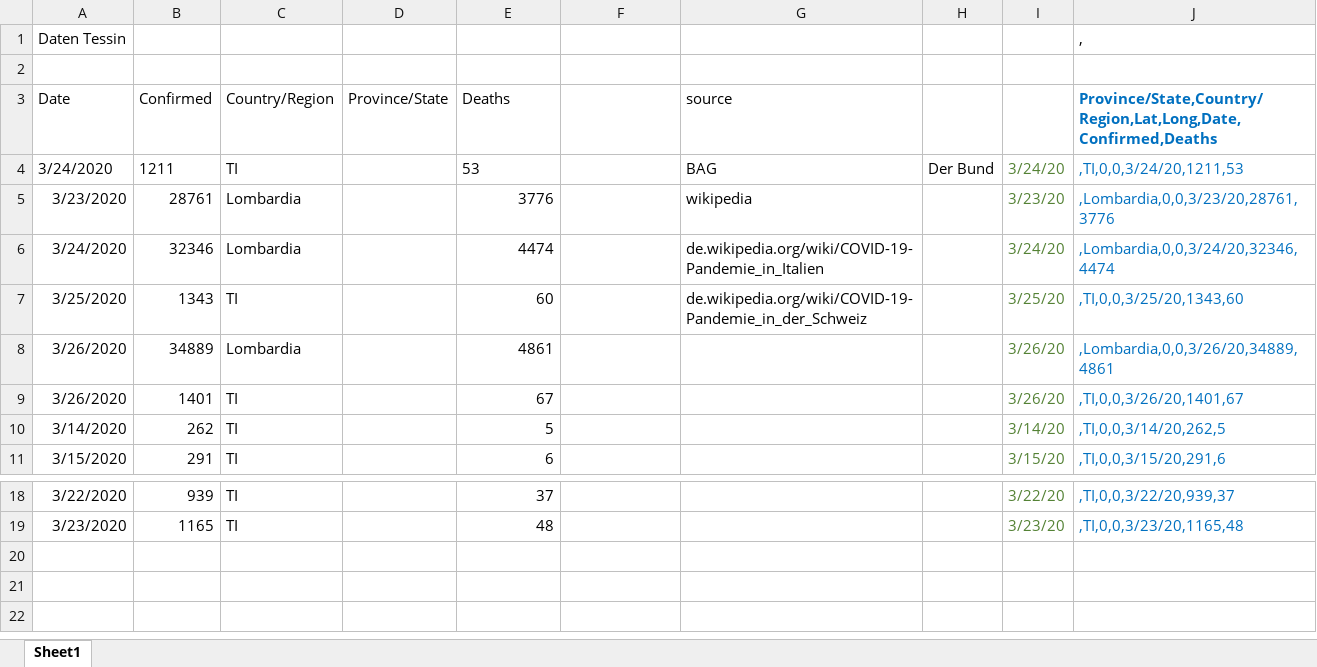
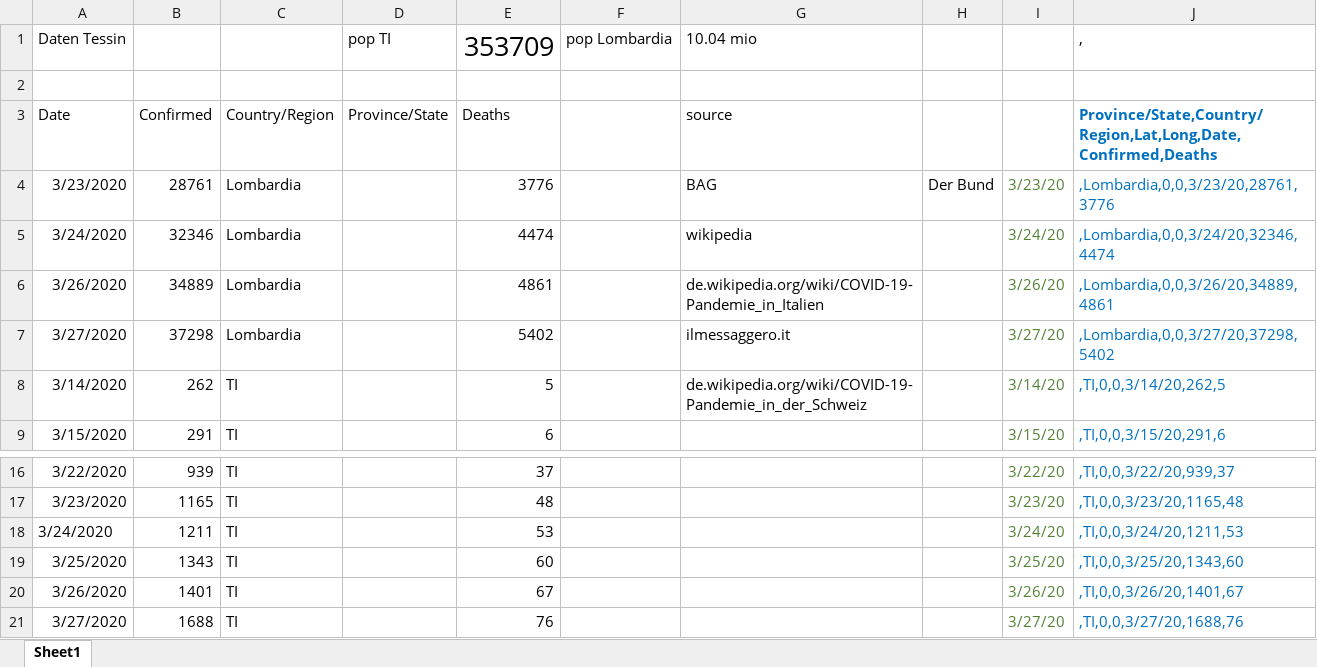
Before and after one commit to moi96/COVID19, an Excel workbook: TI_Lombardia.xlsx, sheet Sheet1, drawn as a sheet; only a part is shown, gaps mark what is left out; values as stored, in another font and other column widths than the file's, no borders; removed rows and columns are numbered as before the commit, all else as after; the diff names each change by its address in the sheet, - before the commit and + after, or states it on an @@ line.

Commit message:
new data, new refs 27.3.

```diff
--- a/TI_Lombardia.xlsx (sheet Sheet1)
+++ b/TI_Lombardia.xlsx (sheet Sheet1)
-row 1: Daten Tessin |  |  |  |  |  |  |  |  | ,
+row 1: Daten Tessin |  |  | pop TI | 353709 | pop Lombardia | 10.04 mio |  |  | ,
-row 4: 3/24/2020 | 1211 | TI |  | 53 |  | BAG | Der Bund | 3/24/20 | ,TI,0,0,3/24/20,1211,53
-G4: wikipedia
+G4: BAG
-H4: (empty)
+H4: Der Bund
-G5: de.wikipedia.org/wiki/COVID-19-Pandemie_in_Italien
+G5: wikipedia
-row 7: 3/25/2020 | 1343 | TI |  | 60 |  | de.wikipedia.org/wiki/COVID-19-Pandemie_in_der_Schweiz |  | 3/25/20 | ,TI,0,0,3/25/20,1343,60
-G6: (empty)
+G6: de.wikipedia.org/wiki/COVID-19-Pandemie_in_Italien
+row 7: 3/27/2020 | 37298 | Lombardia |  | 5402 |  | ilmessaggero.it |  | 3/27/20 | ,Lombardia,0,0,3/27/20,37298,5402
-G8: (empty)
+G8: de.wikipedia.org/wiki/COVID-19-Pandemie_in_der_Schweiz
+row 18: 3/24/2020 | 1211 | TI |  | 53 |  |  |  | 3/24/20 | ,TI,0,0,3/24/20,1211,53
+row 19: 3/25/2020 | 1343 | TI |  | 60 |  |  |  | 3/25/20 | ,TI,0,0,3/25/20,1343,60
@@ row 9 moved to row 20: 3/26/2020 @@
+row 21: 3/27/2020 | 1688 | TI |  | 76 |  |  |  | 3/27/20 | ,TI,0,0,3/27/20,1688,76
```
Also changed, not shown: formulas that keep their value, 3 other files.
